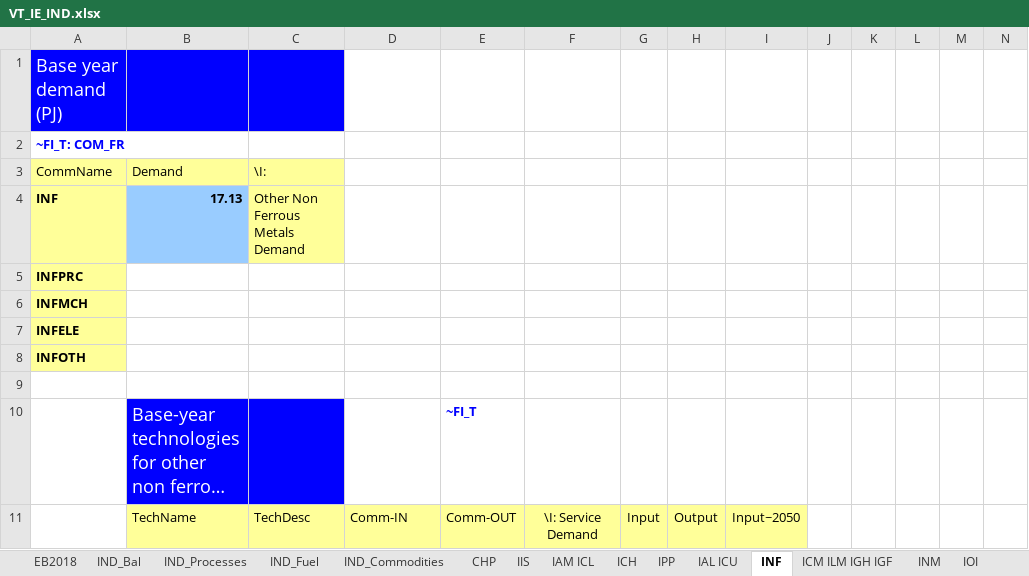
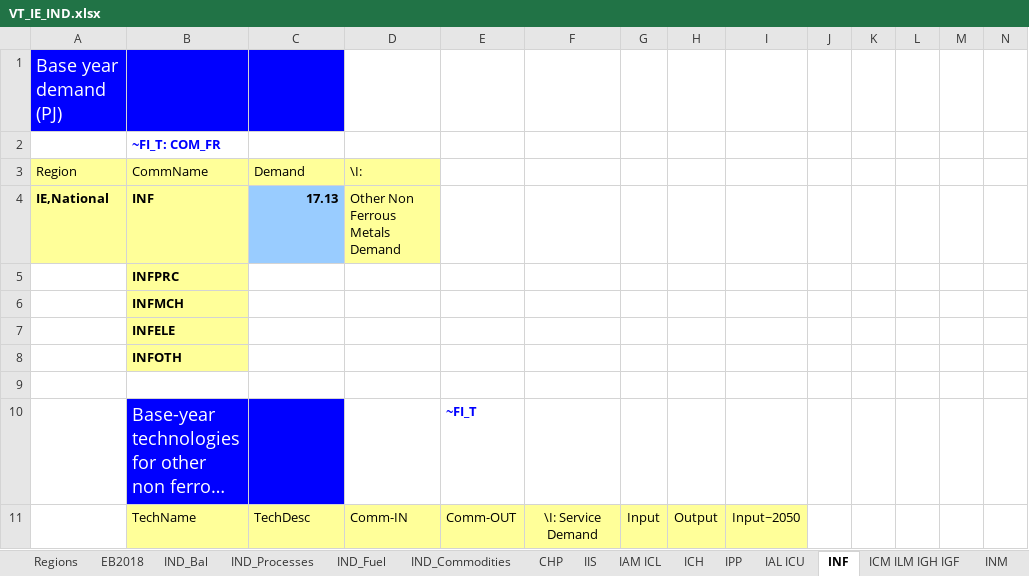
Before and after one commit to MaREI-EPMG/TIM-archived, an Excel workbook: VT_IE_IND.xlsx, sheet INF, drawn as a sheet; only a part is shown; long unchanged cells end in …; values as stored, in another font and other column widths than the file's, no borders; removed rows and columns are numbered as before the commit, all else as after; rows hold the shown columns only; the diff names each change by its address in the sheet, - before the commit and + after, or states it on an @@ line.

Commit message:
Make IND multi regional

```diff
--- a/VT_IE_IND.xlsx (sheet INF)
+++ b/VT_IE_IND.xlsx (sheet INF)
+sheet tab: Regions
-row 2: ~FI_T: COM_FR
-row 3: CommName | Demand | \I:
-row 4: INF | 17.13 | Other Non Ferrous Metals Demand
-row 5: INFPRC
-row 6: INFMCH
-row 7: INFELE
-row 8: INFOTH
+row 2:  | ~FI_T: COM_FR
+row 3: Region | CommName | Demand | \I:
+row 4: IE,National | INF | 17.13 | Other Non Ferrous Metals Demand
+row 5:  | INFPRC
+row 6:  | INFMCH
+row 7:  | INFELE
+row 8:  | INFOTH
```
Also changed, not shown: sheet ICM ILM IGH IGF, sheet IOI, sheet INM, sheet ICH, sheet IPP, sheet NEO, charts or pictures.
